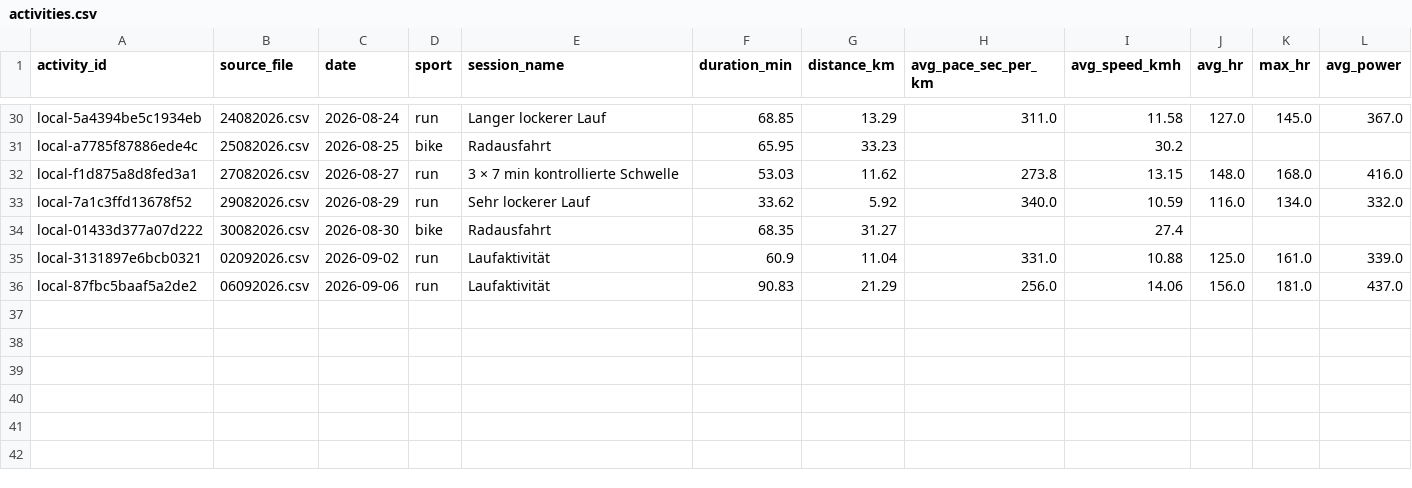
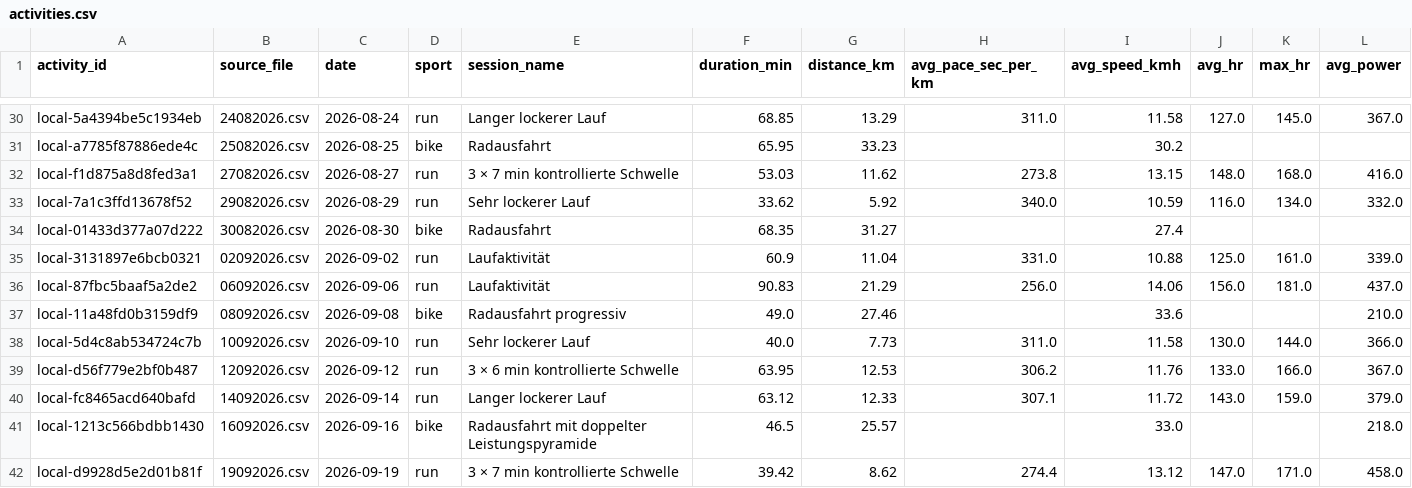
Before and after one commit to Physix21/LaufCoach, a CSV file: data/processed/activities.csv, drawn as a sheet; only a part is shown, gaps mark what is left out; rows hold the shown columns only; the diff names each change by its address in the sheet, - before the commit and + after, or states it on an @@ line.

```diff
--- a/data/processed/activities.csv
+++ b/data/processed/activities.csv
+row 37: local-11a48fd0b3159df9 | 08092026.csv | 2026-09-08 | bike | Radausfahrt progressiv | 49.0 | 27.46 |  | 33.6 |  |  | 210.0
+row 38: local-5d4c8ab534724c7b | 10092026.csv | 2026-09-10 | run | Sehr lockerer Lauf | 40.0 | 7.73 | 311.0 | 11.58 | 130.0 | 144.0 | 366.0
+row 39: local-d56f779e2bf0b487 | 12092026.csv | 2026-09-12 | run | 3 × 6 min kontrollierte Schwelle | 63.95 | 12.53 | 306.2 | 11.76 | 133.0 | 166.0 | 367.0
+row 40: local-fc8465acd640bafd | 14092026.csv | 2026-09-14 | run | Langer lockerer Lauf | 63.12 | 12.33 | 307.1 | 11.72 | 143.0 | 159.0 | 379.0
+row 41: local-1213c566bdbb1430 | 16092026.csv | 2026-09-16 | bike | Radausfahrt mit doppelter Leistungspyramide | 46.5 | 25.57 |  | 33.0 |  |  | 218.0
+row 42: local-d9928d5e2d01b81f | 19092026.csv | 2026-09-19 | run | 3 × 7 min kontrollierte Schwelle | 39.42 | 8.62 | 274.4 | 13.12 | 147.0 | 171.0 | 458.0
```
Also changed, not shown: data/processed/splits.csv, data/processed/weekly_summary.csv, 12 other files.
